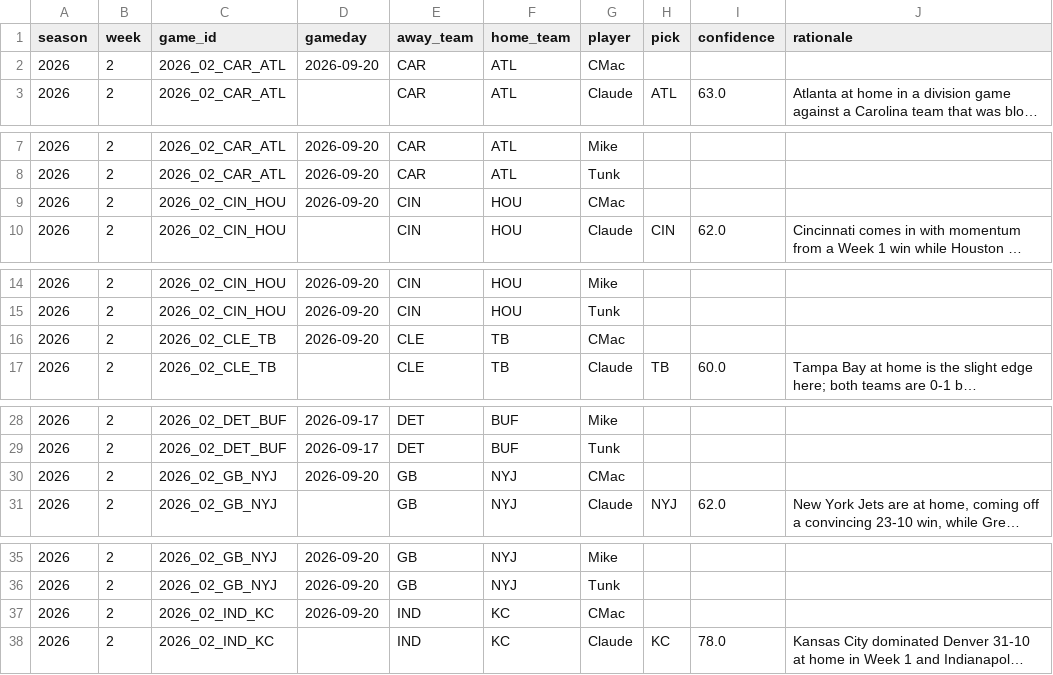
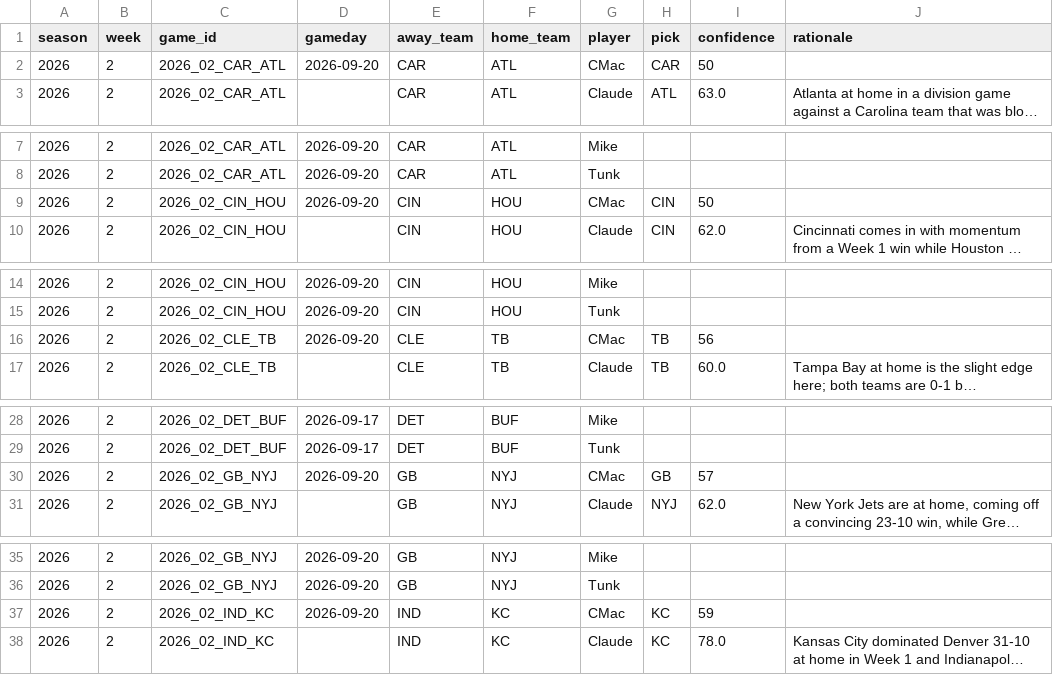
Before and after one commit to JimmyMick/nfl-pickem, a CSV file: predictions/picks/2026-wk02.csv, drawn as a sheet; only a part is shown, gaps mark what is left out; long unchanged cells end in …; the diff covers the shown part only; the diff names each change by its address in the sheet, - before the commit and + after, or states it on an @@ line.

Commit message:
artifacts: weekly refresh

```diff
--- a/predictions/picks/2026-wk02.csv
+++ b/predictions/picks/2026-wk02.csv
-H2 (pick): (empty)
+H2 (pick): CAR
-I2 (confidence): (empty)
+I2 (confidence): 50
-H9 (pick): (empty)
+H9 (pick): CIN
-I9 (confidence): (empty)
+I9 (confidence): 50
-H16 (pick): (empty)
+H16 (pick): TB
-I16 (confidence): (empty)
+I16 (confidence): 56
-H30 (pick): (empty)
+H30 (pick): GB
-I30 (confidence): (empty)
+I30 (confidence): 57
-H37 (pick): (empty)
+H37 (pick): KC
-I37 (confidence): (empty)
+I37 (confidence): 59
```
Also changed, not shown: 19 edited cells elsewhere in this file.
